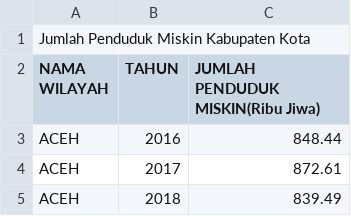
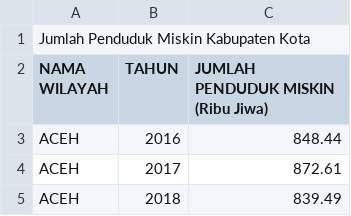
Before and after one commit to frzxw/EDA-data-mining-6, a CSV file: cleaned/kemiskinan/jumlah_penduduk_miskin_kabupaten_kota_cleaned.csv, drawn as a sheet; only a part is shown.

Commit message:
Update jumlah_penduduk_miskin_kabupaten_kota_cleaned.csv

```diff
--- a/cleaned/kemiskinan/jumlah_penduduk_miskin_kabupaten_kota_cleaned.csv
+++ b/cleaned/kemiskinan/jumlah_penduduk_miskin_kabupaten_kota_cleaned.csv
@@ -1,3 +1,3 @@
 Jumlah Penduduk Miskin Kabupaten Kota,,
-NAMA WILAYAH,TAHUN,JUMLAH PENDUDUK MISKIN(Ribu Jiwa)
+NAMA WILAYAH,TAHUN,JUMLAH PENDUDUK MISKIN (Ribu Jiwa)
 ACEH,2016,848.44
```
